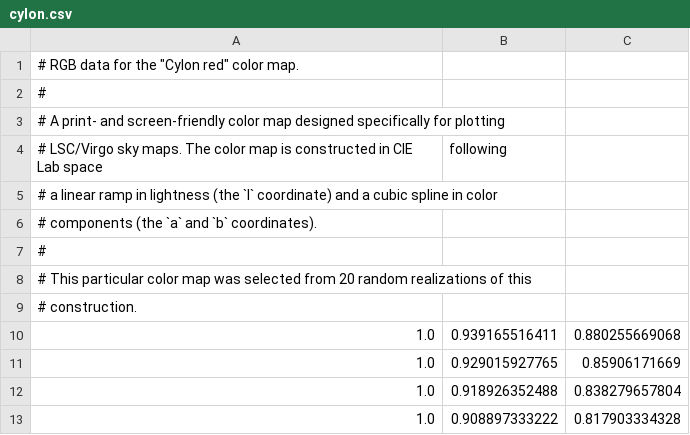
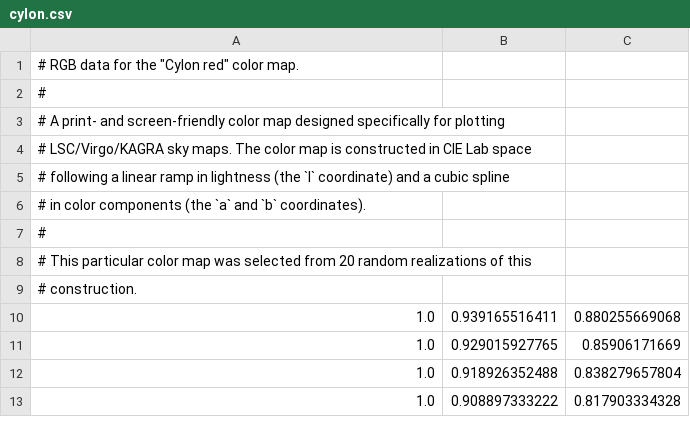
Before and after one commit to lpsinger/ligo.skymap, a CSV file: ligo/skymap/plot/cylon.csv, drawn as a sheet; only a part is shown.

Commit message:
Mention KAGRA alongside LIGO and Virgo in more places

```diff
--- a/ligo/skymap/plot/cylon.csv
+++ b/ligo/skymap/plot/cylon.csv
@@ -3,5 +3,5 @@
 # A print- and screen-friendly color map designed specifically for plotting
-# LSC/Virgo sky maps. The color map is constructed in CIE Lab space, following
-# a linear ramp in lightness (the `l` coordinate) and a cubic spline in color
-# components (the `a` and `b` coordinates).
+# LSC/Virgo/KAGRA sky maps. The color map is constructed in CIE Lab space,
+# following a linear ramp in lightness (the `l` coordinate) and a cubic spline
+# in color components (the `a` and `b` coordinates).
 #
```
Also changed, not shown: 4 other files.
